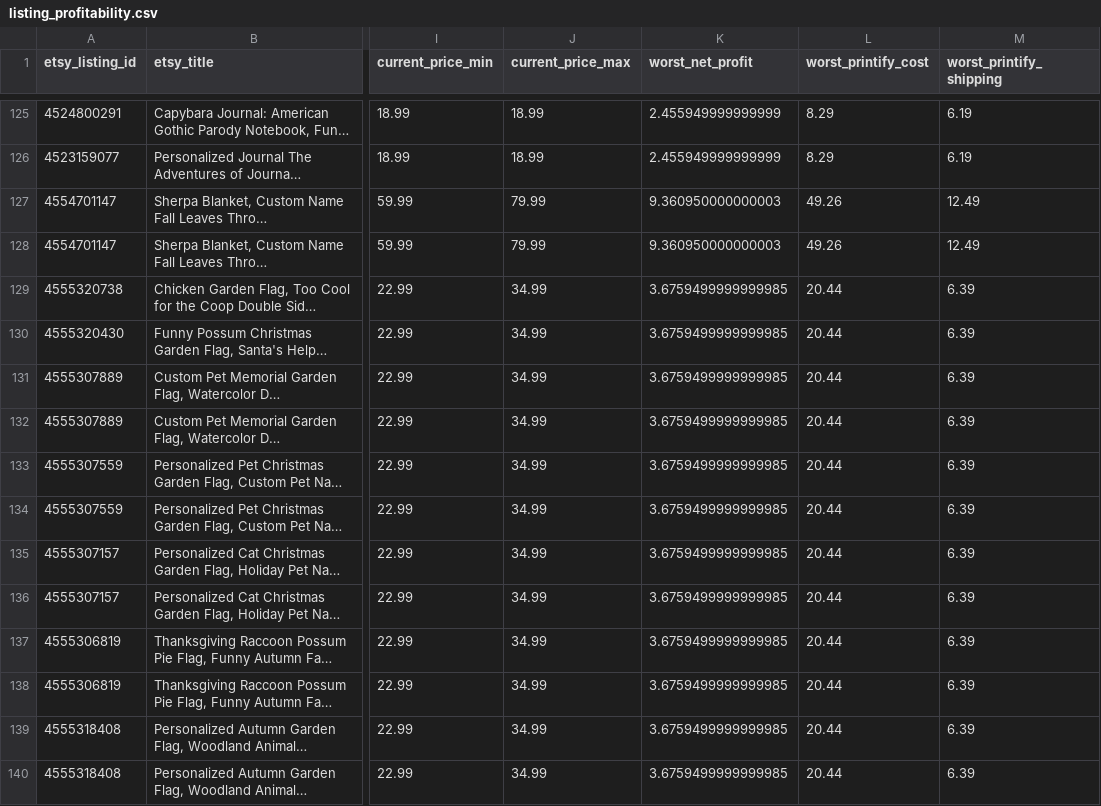
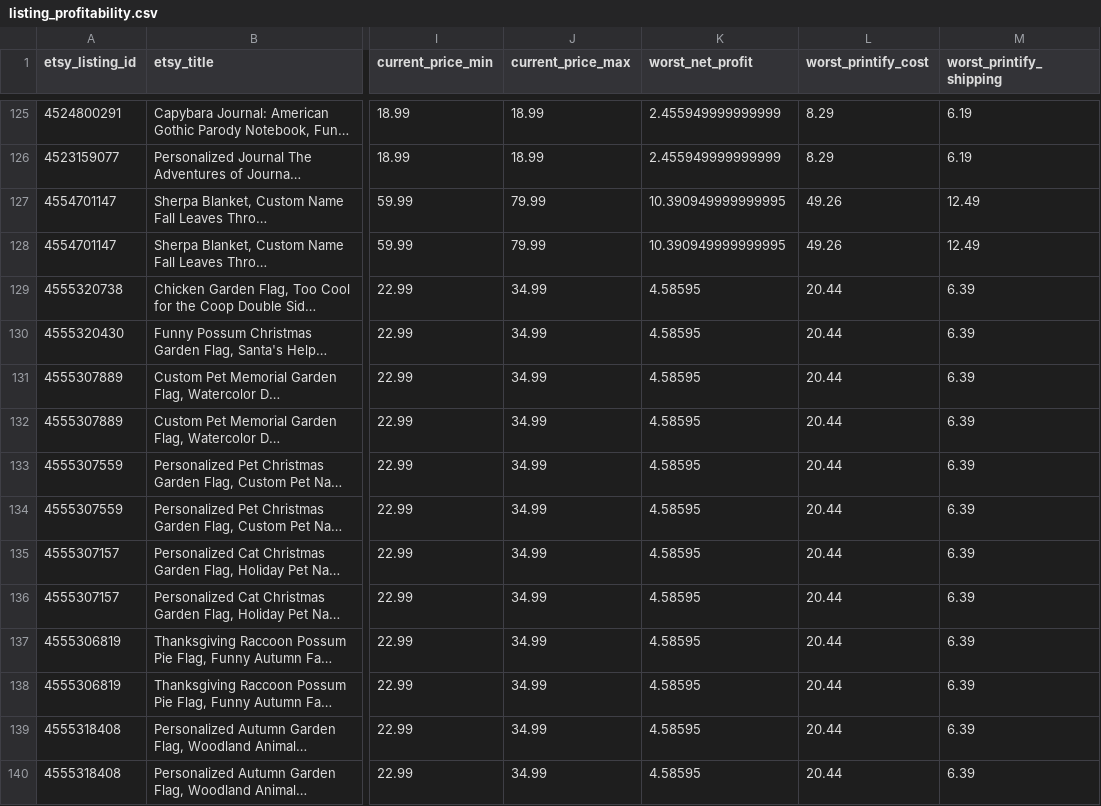
Before and after one commit to Tichu-Guru/Rob-etsy-store, a CSV file: output/listing_profitability.csv, drawn as a sheet; only a part is shown, gaps mark what is left out; long unchanged cells end in …; the diff covers the shown part only; the diff names each change by its address in the sheet, - before the commit and + after, or states it on an @@ line.

```diff
--- a/output/listing_profitability.csv
+++ b/output/listing_profitability.csv
-K127:K128 (worst_net_profit): 9.360950000000003
+K127:K128 (worst_net_profit): 10.390949999999995
-K129:K140 (worst_net_profit): 3.6759499999999985
+K129:K140 (worst_net_profit): 4.58595
```
Also changed, not shown: 27 edited cells elsewhere in this file, output/low_profit_listings.csv, 4 other files.
